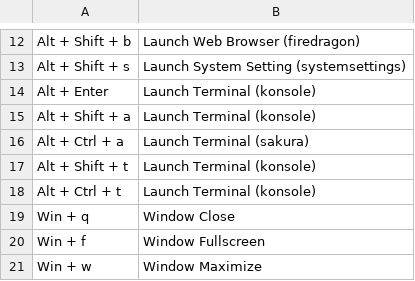
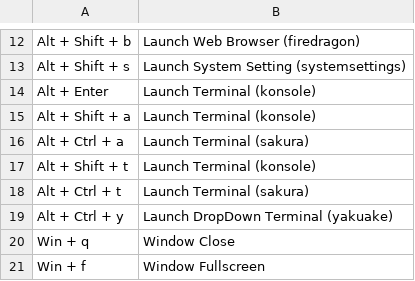
Before and after one commit to samwhelp/garuda-kde-plasma-adjustment, a TSV file: project/gen/hotkey-tips/dist/locale/en_US/hotkey-tips.tsv, drawn as a sheet; only a part is shown, gaps mark what is left out; the shorter side is filled out with more unchanged rows.

```diff
--- a/project/gen/hotkey-tips/dist/locale/en_US/hotkey-tips.tsv
+++ b/project/gen/hotkey-tips/dist/locale/en_US/hotkey-tips.tsv
@@ -17,3 +17,4 @@
 "Alt + Shift + t"	"Launch Terminal (konsole)"
-"Alt + Ctrl + t"	"Launch Terminal (konsole)"
+"Alt + Ctrl + t"	"Launch Terminal (sakura)"
+"Alt + Ctrl + y"	"Launch DropDown Terminal (yakuake)"
 "Win + q"	"Window Close"
```
Also changed, not shown: project/gen/hotkey-tips/dist/locale/zh_TW/hotkey-tips.tsv, 6 other files.
